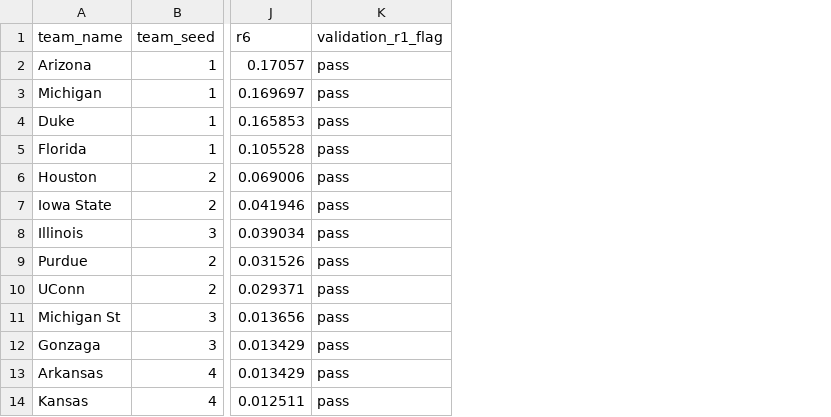
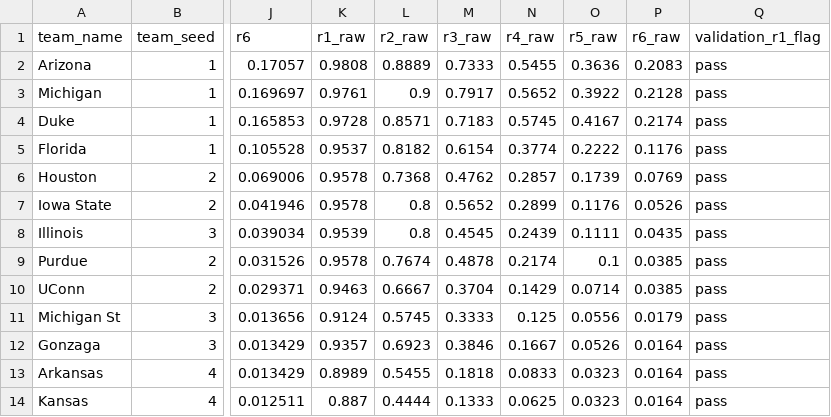
Before and after one commit to deuelcole-byte/Wrong, a CSV file: probability_baseline_2026.csv, drawn as a sheet; only a part is shown, gaps mark what is left out; the diff names each change by its address in the sheet, - before the commit and + after, or states it on an @@ line.

```diff
--- a/probability_baseline_2026.csv
+++ b/probability_baseline_2026.csv
+column K (r1_raw), rows 2-14: 0.9808 | 0.9761 | 0.9728 | 0.9537 | 0.9578 | 0.9578 | 0.9539 | 0.9578 | 0.9463 | 0.9124 | 0.9357 | 0.8989 | 0.887
+column L (r2_raw), rows 2-14: 0.8889 | 0.9 | 0.8571 | 0.8182 | 0.7368 | 0.8 | 0.8 | 0.7674 | 0.6667 | 0.5745 | 0.6923 | 0.5455 | 0.4444
+column M (r3_raw), rows 2-14: 0.7333 | 0.7917 | 0.7183 | 0.6154 | 0.4762 | 0.5652 | 0.4545 | 0.4878 | 0.3704 | 0.3333 | 0.3846 | 0.1818 | 0.1333
+column N (r4_raw), rows 2-14: 0.5455 | 0.5652 | 0.5745 | 0.3774 | 0.2857 | 0.2899 | 0.2439 | 0.2174 | 0.1429 | 0.125 | 0.1667 | 0.0833 | 0.0625
+column O (r5_raw), rows 2-14: 0.3636 | 0.3922 | 0.4167 | 0.2222 | 0.1739 | 0.1176 | 0.1111 | 0.1 | 0.0714 | 0.0556 | 0.0526 | 0.0323 | 0.0323
+column P (r6_raw), rows 2-14: 0.2083 | 0.2128 | 0.2174 | 0.1176 | 0.0769 | 0.0526 | 0.0435 | 0.0385 | 0.0385 | 0.0179 | 0.0164 | 0.0164 | 0.0164
```
Also changed, not shown: 1 other file.
